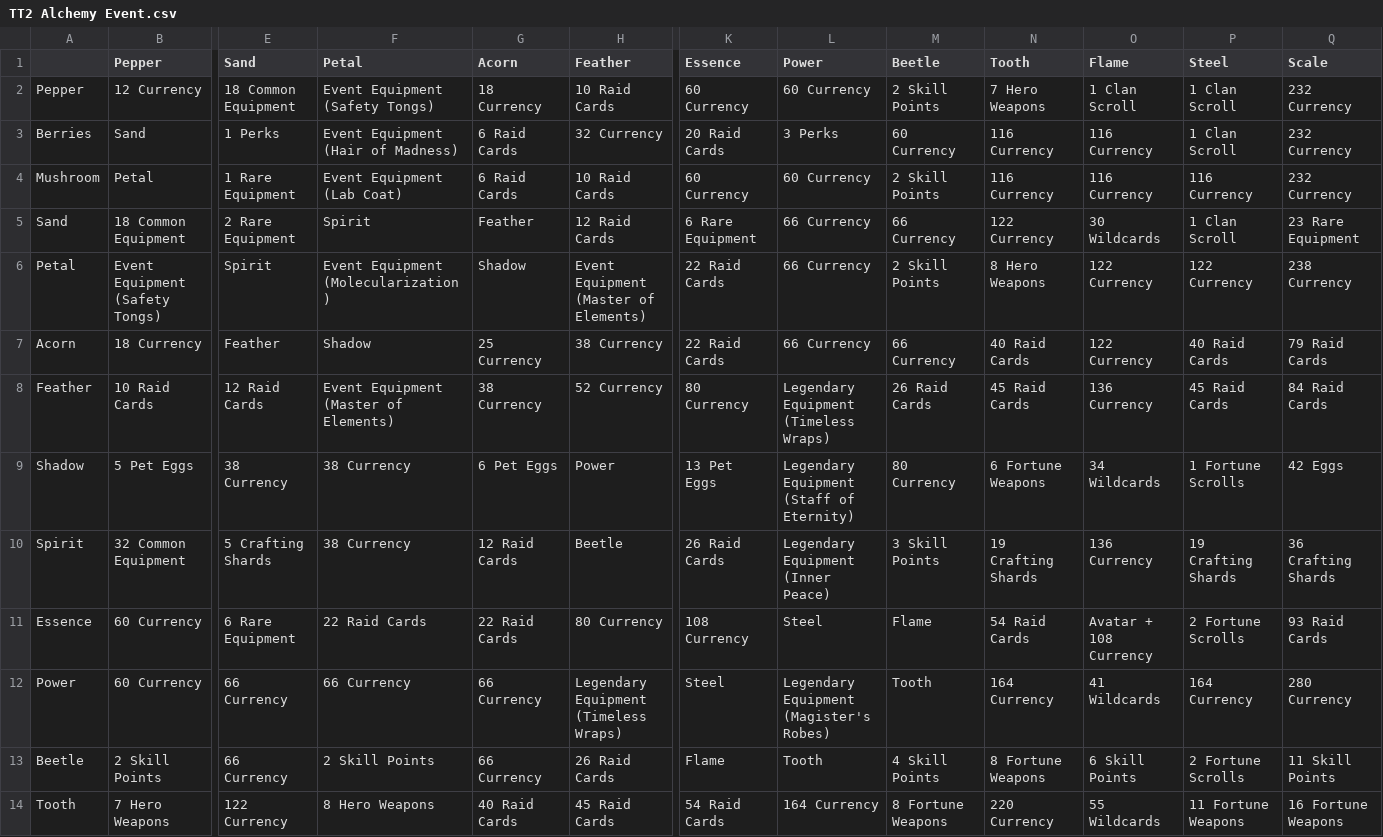
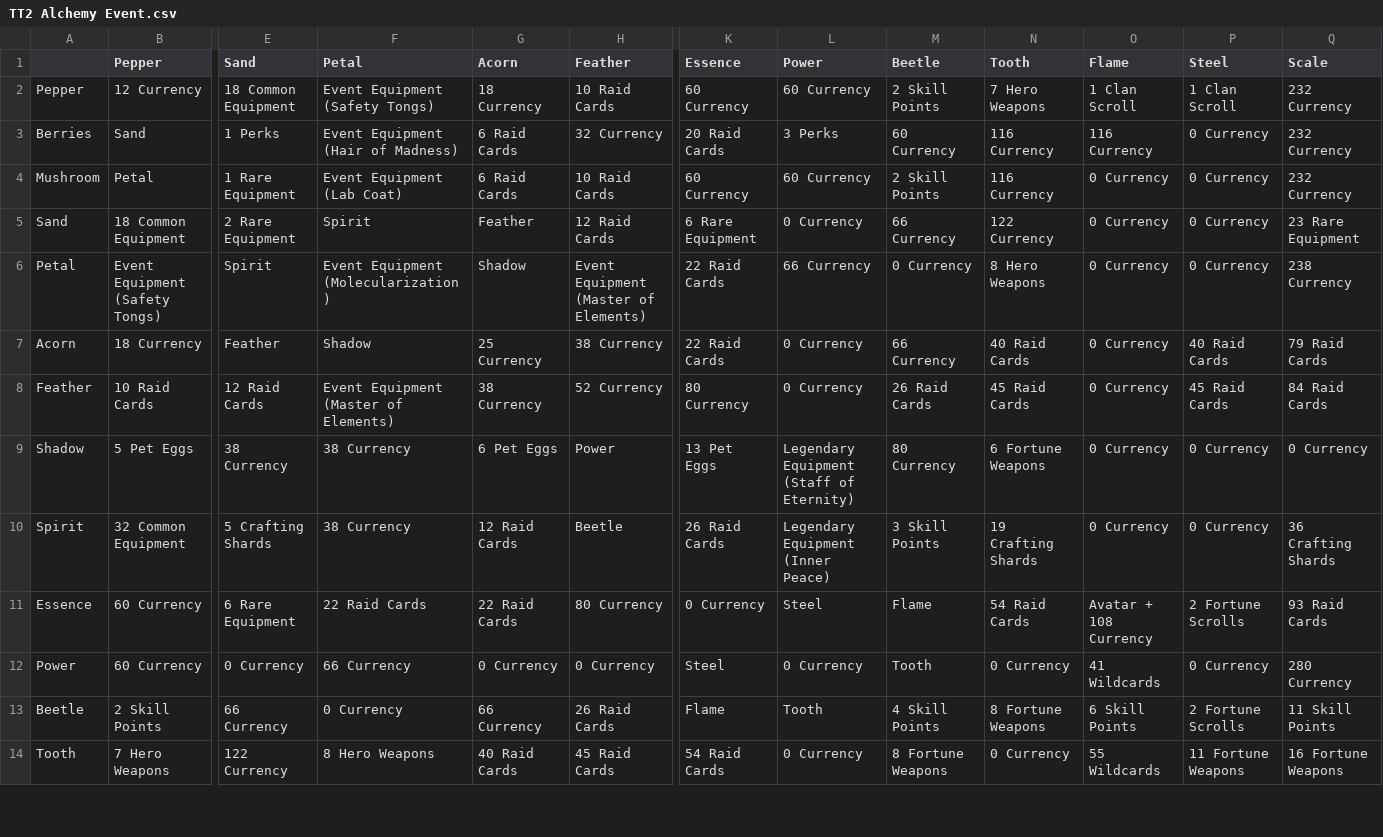
Before and after one commit to peterjrbarkat/TT2Optimiser, a CSV file: TT2 Alchemy Event.csv, drawn as a sheet; only a part is shown, gaps mark what is left out; the diff covers the shown part only; the diff names each change by its address in the sheet, - before the commit and + after, or states it on an @@ line.

Commit message:
Revert "complete update"
This reverts commit 8a3b87d0ca62b3ac7685e39df2cbc832157bc946.

```diff
--- a/TT2 Alchemy Event.csv
+++ b/TT2 Alchemy Event.csv
-P3 (Steel): 1 Clan Scroll
+P3 (Steel): 0 Currency
-O4 (Flame): 116 Currency
+O4 (Flame): 0 Currency
-P4 (Steel): 116 Currency
+P4 (Steel): 0 Currency
-L5 (Power): 66 Currency
+L5 (Power): 0 Currency
-O5 (Flame): 30 Wildcards
+O5 (Flame): 0 Currency
-P5 (Steel): 1 Clan Scroll
+P5 (Steel): 0 Currency
-M6 (Beetle): 2 Skill Points
+M6 (Beetle): 0 Currency
-O6:O7 (Flame): 122 Currency
+O6:O7 (Flame): 0 Currency
-P6 (Steel): 122 Currency
+P6 (Steel): 0 Currency
-L7 (Power): 66 Currency
+L7 (Power): 0 Currency
-L8 (Power): Legendary Equipment (Timeless Wraps)
+L8 (Power): 0 Currency
-O8 (Flame): 136 Currency
+O8 (Flame): 0 Currency
-O9 (Flame): 34 Wildcards
+O9 (Flame): 0 Currency
-P9 (Steel): 1 Fortune Scrolls
+P9 (Steel): 0 Currency
-Q9 (Scale): 42 Eggs
+Q9 (Scale): 0 Currency
-O10 (Flame): 136 Currency
+O10 (Flame): 0 Currency
-P10 (Steel): 19 Crafting Shards
+P10 (Steel): 0 Currency
-K11 (Essence): 108 Currency
+K11 (Essence): 0 Currency
-E12 (Sand): 66 Currency
+E12 (Sand): 0 Currency
-G12 (Acorn): 66 Currency
+G12 (Acorn): 0 Currency
-H12 (Feather): Legendary Equipment (Timeless Wraps)
+H12 (Feather): 0 Currency
-L12 (Power): Legendary Equipment (Magister's Robes)
+L12 (Power): 0 Currency
-N12 (Tooth): 164 Currency
+N12 (Tooth): 0 Currency
-P12 (Steel): 164 Currency
+P12 (Steel): 0 Currency
-F13 (Petal): 2 Skill Points
+F13 (Petal): 0 Currency
-L14 (Power): 164 Currency
+L14 (Power): 0 Currency
-N14 (Tooth): 220 Currency
+N14 (Tooth): 0 Currency
```
Also changed, not shown: 16 edited cells elsewhere in this file.
